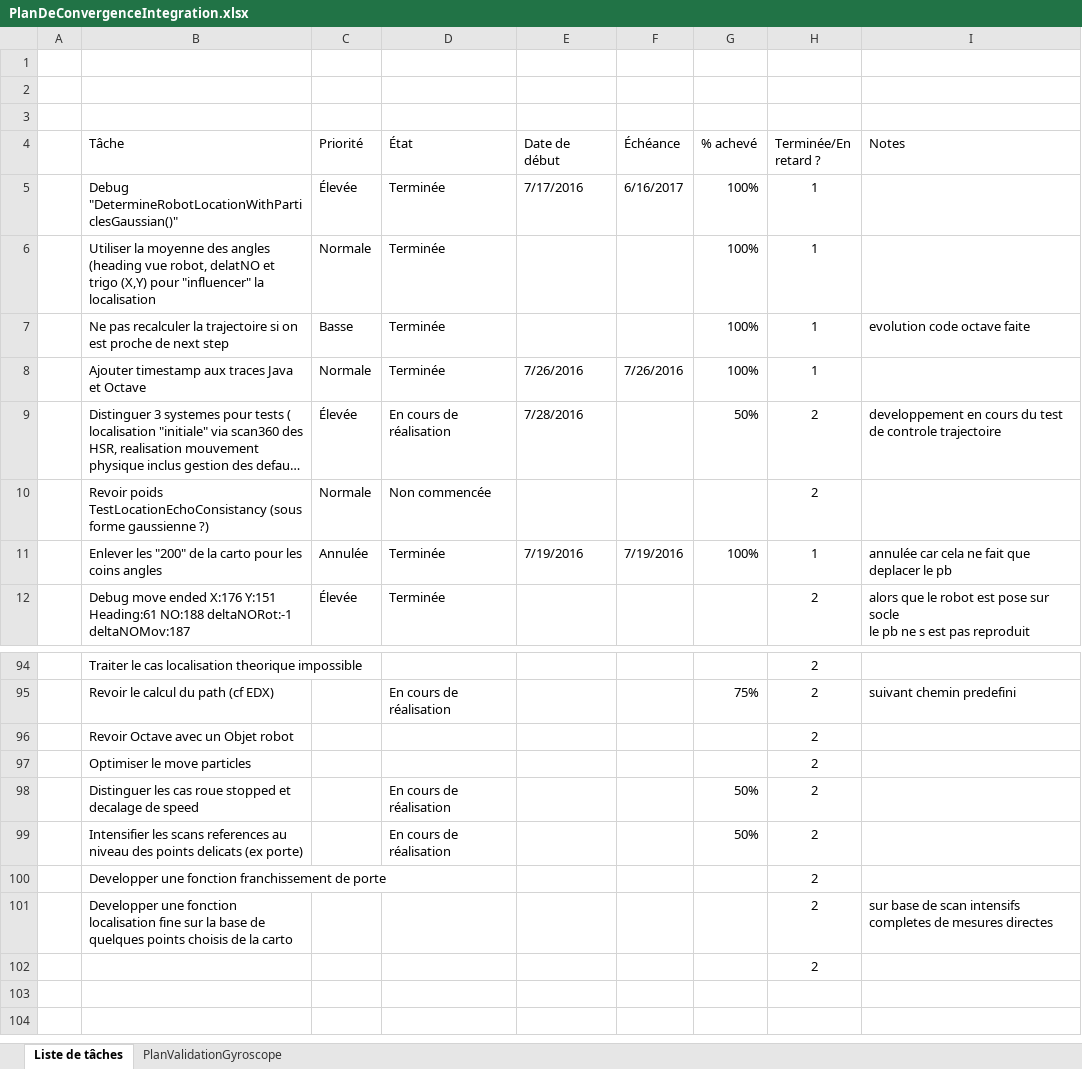
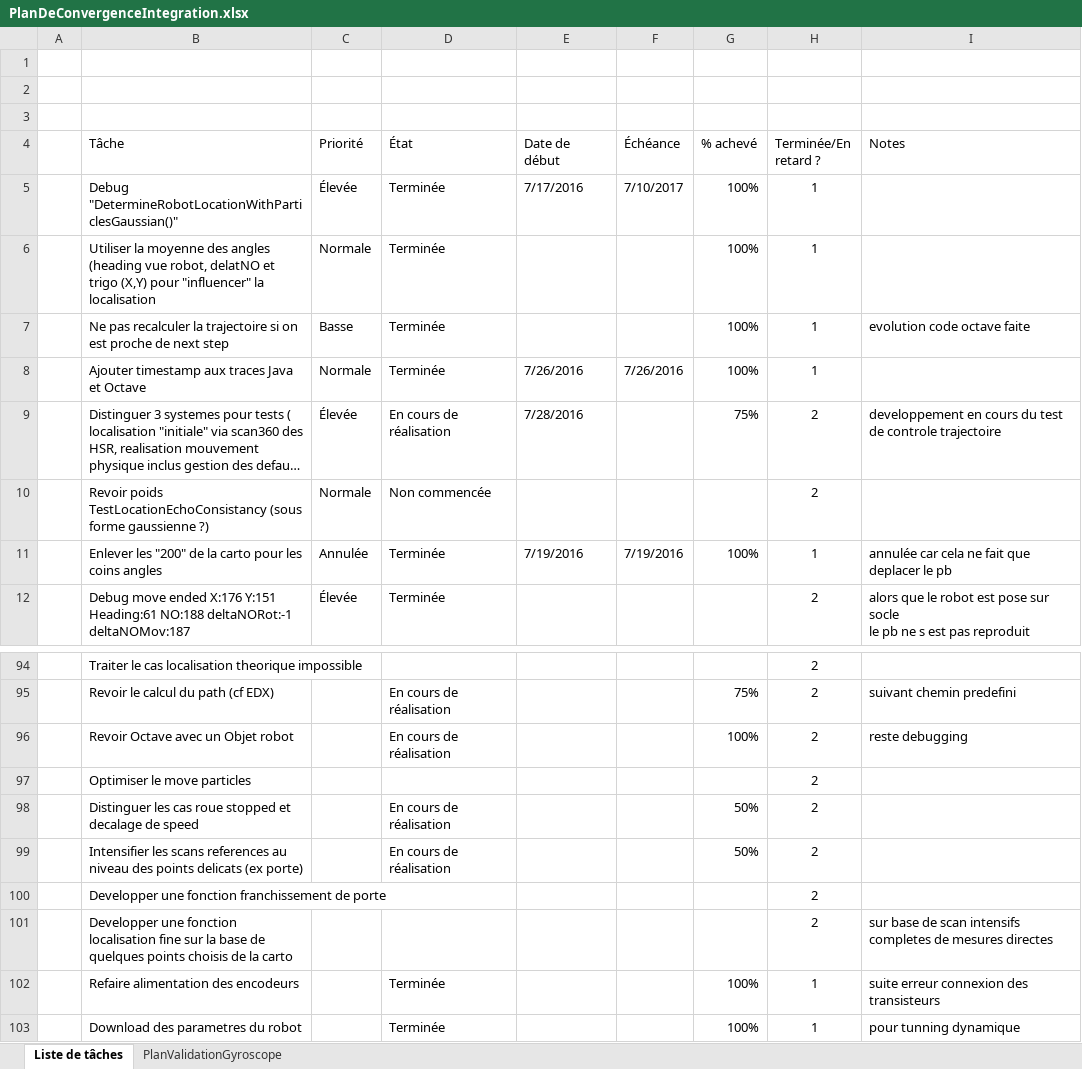
Before and after one commit to cuillerj/ApeRobot, an Excel workbook: ProjectDocumention/PlanDeConvergenceIntegration.xlsx, sheet Liste de tâches, drawn as a sheet; only a part is shown, gaps mark what is left out; long unchanged cells end in …; values as stored, in another font and other column widths than the file's, no borders; charts and pictures and conditional formats and table styles not drawn; removed rows and columns are numbered as before the commit, all else as after; the diff names each change by its address in the sheet, - before the commit and + after, or states it on an @@ line.

```diff
--- a/ProjectDocumention/PlanDeConvergenceIntegration.xlsx (sheet Liste de tâches)
+++ b/ProjectDocumention/PlanDeConvergenceIntegration.xlsx (sheet Liste de tâches)
-F5 (Échéance): 6/16/2017
+F5 (Échéance): 7/10/2017
-G9 (% achevé): 50%
+G9 (% achevé): 75%
-D96 (État): (empty)
+D96 (État): En cours de réalisation
-G96 (% achevé): (empty)
+G96 (% achevé): 100%
-I96 (Notes): (empty)
+I96 (Notes): reste debugging
-row 102:  |  |  |  |  |  |  | 2
+row 102:  | Refaire alimentation des encodeurs |  | Terminée |  |  | 100% | 1 | suite erreur connexion des transisteurs
+row 103:  | Download des parametres du robot |  | Terminée |  |  | 100% | 1 | pour tunning dynamique
```
Also changed, not shown: ProjectDocumention/DatasConception.xlsx, 5 other files.
